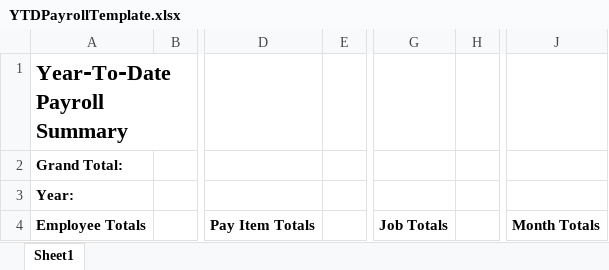
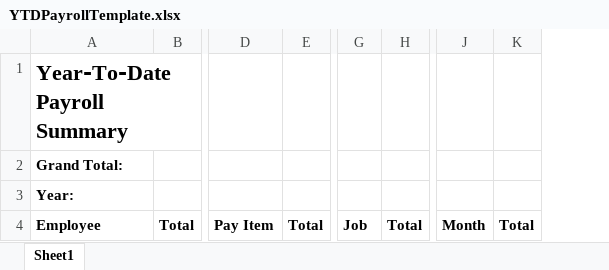
Before and after one commit to kapoleon/Insulpro, an Excel workbook: data/spreadsheet/YTDPayrollTemplate.xlsx, sheet Sheet1, drawn as a sheet; only a part is shown, gaps mark what is left out; values as stored, in another font and other column widths than the file's, no borders; removed rows and columns are numbered as before the commit, all else as after; the diff names each change by its address in the sheet, - before the commit and + after, or states it on an @@ line.

```diff
--- a/data/spreadsheet/YTDPayrollTemplate.xlsx (sheet Sheet1)
+++ b/data/spreadsheet/YTDPayrollTemplate.xlsx (sheet Sheet1)
-column B, empty
+column B, row 4: Total
-column D, row 4: Pay Item Totals
-column E, empty
+column D, row 4: Pay Item
+column E, row 4: Total
-column G, row 4: Job Totals
-column H, empty
+column G, row 4: Job
+column H, row 4: Total
-column J, row 4: Month Totals
+column J, row 4: Month
+column K, row 4: Total
-A4: Employee Totals
+A4: Employee
```
Also changed, not shown: 1 other file.
